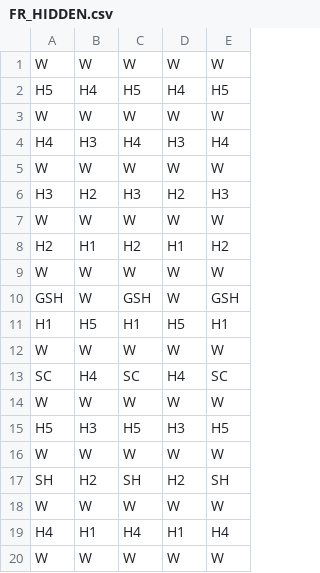
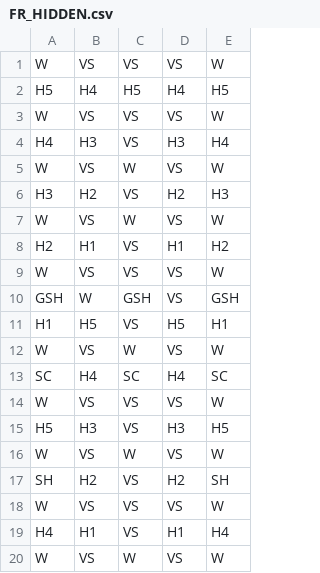
Before and after one commit to nm370130/wildvszombies, a CSV file: math/reels/FR_HIDDEN.csv, drawn as a sheet; only a part is shown; the diff covers the shown part only.

```diff
--- a/math/reels/FR_HIDDEN.csv
+++ b/math/reels/FR_HIDDEN.csv
@@ -1,20 +1,20 @@
-W,W,W,W,W
+W,VS,VS,VS,W
 H5,H4,H5,H4,H5
-W,W,W,W,W
-H4,H3,H4,H3,H4
-W,W,W,W,W
-H3,H2,H3,H2,H3
-W,W,W,W,W
-H2,H1,H2,H1,H2
-W,W,W,W,W
-GSH,W,GSH,W,GSH
-H1,H5,H1,H5,H1
-W,W,W,W,W
+W,VS,VS,VS,W
+H4,H3,VS,H3,H4
+W,VS,W,VS,W
+H3,H2,VS,H2,H3
+W,VS,W,VS,W
+H2,H1,VS,H1,H2
+W,VS,VS,VS,W
+GSH,W,GSH,VS,GSH
+H1,H5,VS,H5,H1
+W,VS,W,VS,W
 SC,H4,SC,H4,SC
-W,W,W,W,W
-H5,H3,H5,H3,H5
-W,W,W,W,W
-SH,H2,SH,H2,SH
-W,W,W,W,W
-H4,H1,H4,H1,H4
-W,W,W,W,W
+W,VS,VS,VS,W
+H5,H3,VS,H3,H5
+W,VS,W,VS,W
+SH,H2,VS,H2,SH
+W,VS,VS,VS,W
+H4,H1,VS,H1,H4
+W,VS,W,VS,W
```
Also changed, not shown: 56 edited cells elsewhere in this file, math/reels/FR0.csv, math/reels/FR_SUPER.csv, 6 other files.
